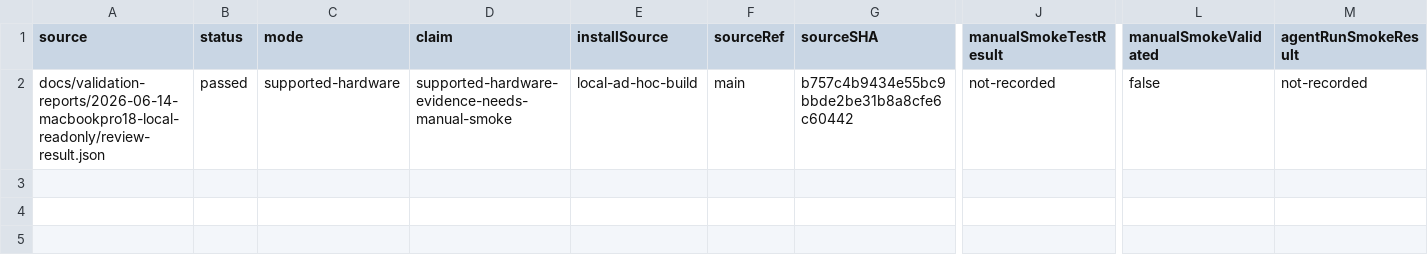
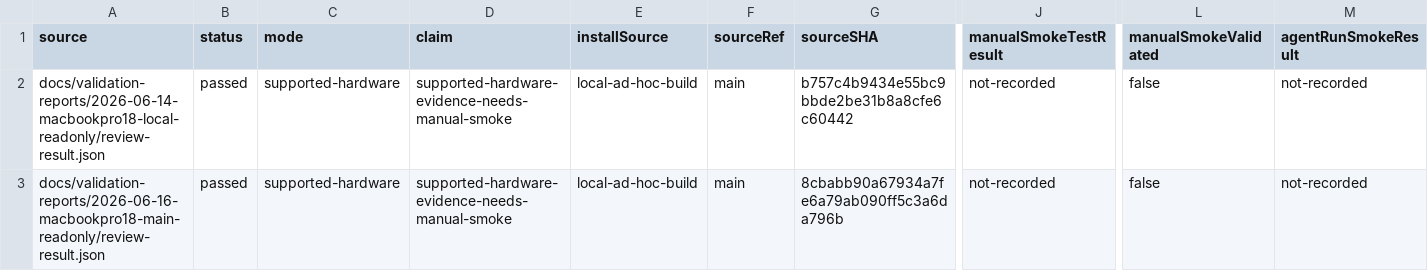
Before and after one commit to Reedtrullz/Vifty, a TSV file: docs/validation-reports/compatibility-index.tsv, drawn as a sheet; only a part is shown, gaps mark what is left out; rows hold the shown columns only; the diff names each change by its address in the sheet, - before the commit and + after, or states it on an @@ line.

Commit message:
chore: add current macbookpro18 validation evidence

```diff
--- a/docs/validation-reports/compatibility-index.tsv
+++ b/docs/validation-reports/compatibility-index.tsv
+row 3: docs/validation-reports/2026-06-16-macbookpro18-main-readonly/review-result.json | passed | supported-hardware | supported-hardware-evidence-needs-manual-smoke | local-ad-hoc-build | main | 8cbabb90a67934a7fe6a79ab090ff5c3a6da796b | not-recorded | false | not-recorded
```
Also changed, not shown: 7 other files.
